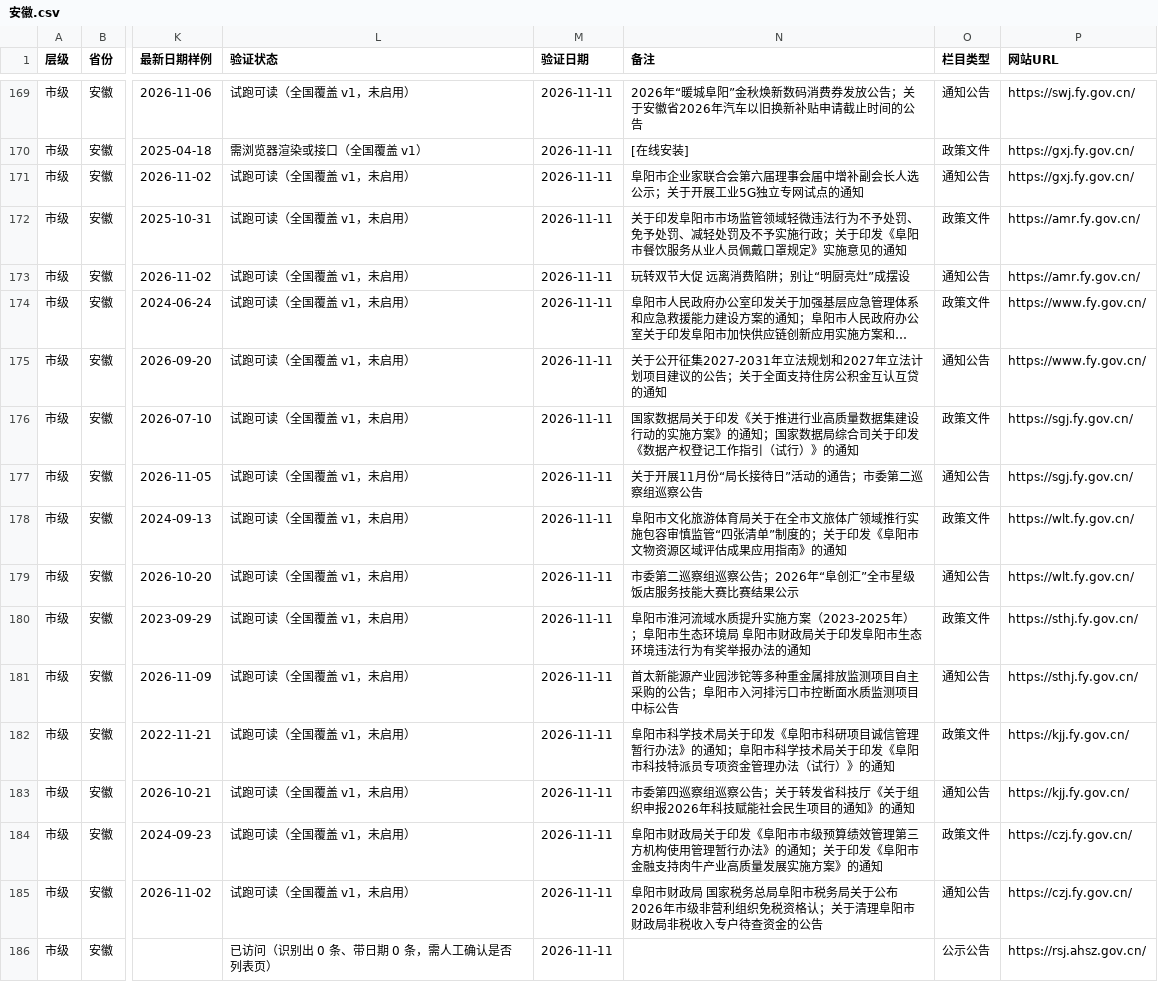
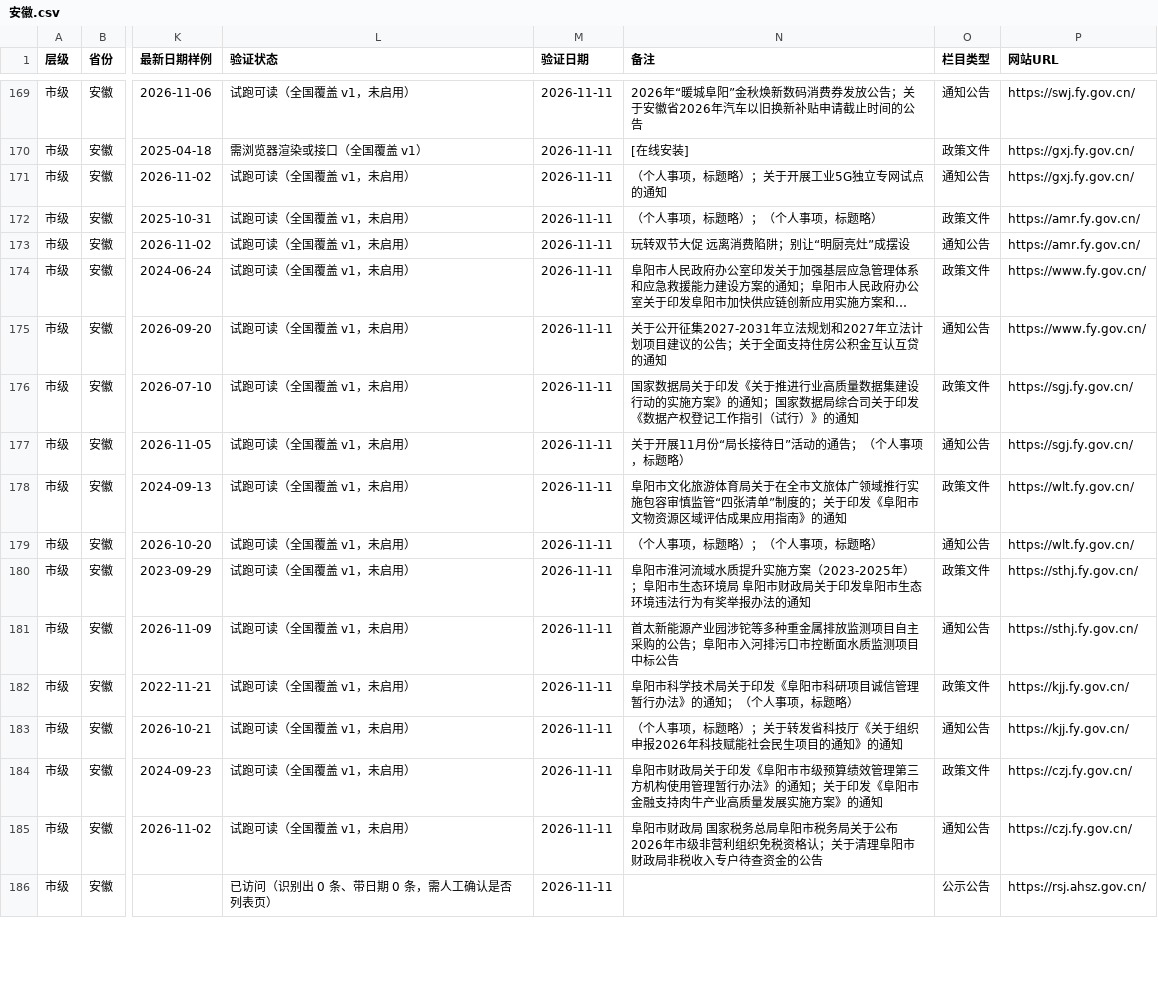
Before and after one commit to wanglei581/youju, a CSV file: docs/数据来源/全国覆盖/栏目清单/安徽.csv, drawn as a sheet; only a part is shown, gaps mark what is left out; long unchanged cells end in …; the diff covers the shown part only; the diff names each change by its address in the sheet, - before the commit and + after, or states it on an @@ line.

```diff
--- a/docs/数据来源/全国覆盖/栏目清单/安徽.csv
+++ b/docs/数据来源/全国覆盖/栏目清单/安徽.csv
-N171 (备注): 阜阳市企业家联合会第六届理事会届中增补副会长人选公示；关于开展工业5G独立专网试点的通知
+N171 (备注): （个人事项，标题略）；关于开展工业5G独立专网试点的通知
-N172 (备注): 关于印发阜阳市市场监管领域轻微违法行为不予处罚、免予处罚、减轻处罚及不予实施行政；关于印发《阜阳市餐饮服务从业人员佩戴口罩规定》实施意见的通知
+N172 (备注): （个人事项，标题略）；（个人事项，标题略）
-N177 (备注): 关于开展11月份“局长接待日”活动的通告；市委第二巡察组巡察公告
+N177 (备注): 关于开展11月份“局长接待日”活动的通告；（个人事项，标题略）
-N179 (备注): 市委第二巡察组巡察公告；2026年“阜创汇”全市星级饭店服务技能大赛比赛结果公示
+N179 (备注): （个人事项，标题略）；（个人事项，标题略）
-N182 (备注): …的通知；阜阳市科学技术局关于印发《阜阳市科技特派员专项资金管理办法（试行）》的通知
+N182 (备注): …的通知；（个人事项，标题略）
-N183 (备注): 市委第四巡察组巡察公告；关于转…
+N183 (备注): （个人事项，标题略）；关于转…
```
Also changed, not shown: 45 edited cells elsewhere in this file, docs/数据来源/全国覆盖/栏目清单/山东.csv, docs/数据来源/全国覆盖/栏目清单/河南.csv, 51 other files.
